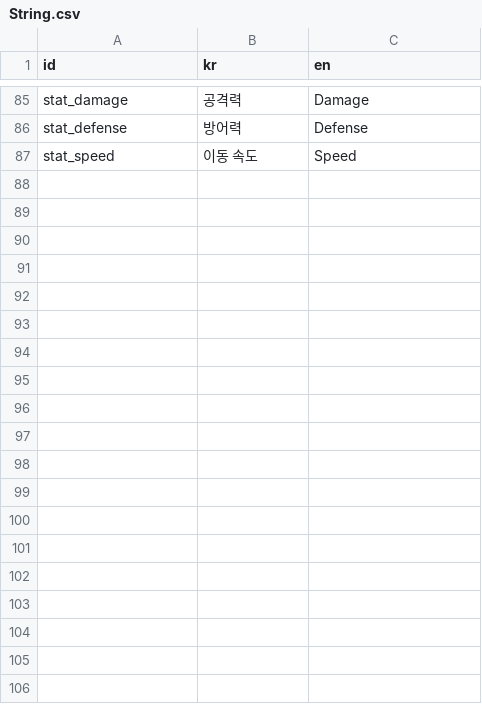
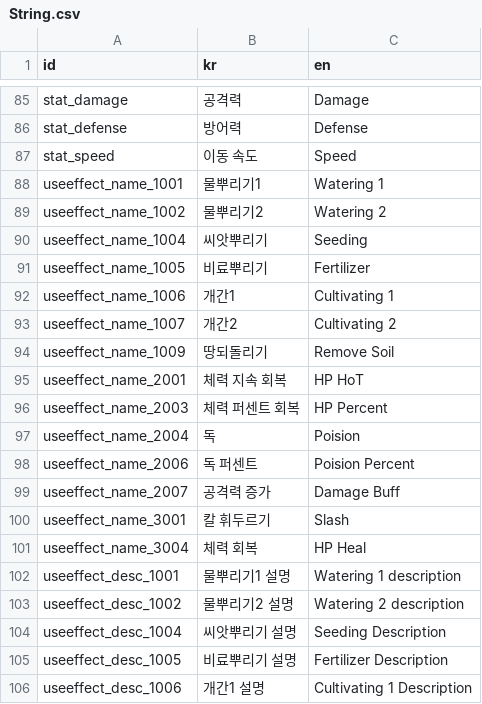
Before and after one commit to FarmProtject/Farm, a CSV file: Assets/Resources/DataTables/Config/String.csv, drawn as a sheet; only a part is shown, gaps mark what is left out; the diff covers the shown part only; the diff names each change by its address in the sheet, - before the commit and + after, or states it on an @@ line.

Commit message:
string 추가 / 아이템 effect 연결

```diff
--- a/Assets/Resources/DataTables/Config/String.csv
+++ b/Assets/Resources/DataTables/Config/String.csv
+row 88: useeffect_name_1001 | 물뿌리기1 | Watering 1
+row 89: useeffect_name_1002 | 물뿌리기2 | Watering 2
+row 90: useeffect_name_1004 | 씨앗뿌리기 | Seeding
+row 91: useeffect_name_1005 | 비료뿌리기 | Fertilizer
+row 92: useeffect_name_1006 | 개간1 | Cultivating 1
+row 93: useeffect_name_1007 | 개간2 | Cultivating 2
+row 94: useeffect_name_1009 | 땅되돌리기 | Remove Soil
+row 95: useeffect_name_2001 | 체력 지속 회복 | HP HoT
+row 96: useeffect_name_2003 | 체력 퍼센트 회복 | HP Percent
+row 97: useeffect_name_2004 | 독 | Poision
+row 98: useeffect_name_2006 | 독 퍼센트 | Poision Percent
+row 99: useeffect_name_2007 | 공격력 증가 | Damage Buff
+row 100: useeffect_name_3001 | 칼 휘두르기 | Slash
+row 101: useeffect_name_3004 | 체력 회복 | HP Heal
+row 102: useeffect_desc_1001 | 물뿌리기1 설명 | Watering 1 description
+row 103: useeffect_desc_1002 | 물뿌리기2 설명 | Watering 2 description
+row 104: useeffect_desc_1004 | 씨앗뿌리기 설명 | Seeding Description
+row 105: useeffect_desc_1005 | 비료뿌리기 설명 | Fertilizer Description
+row 106: useeffect_desc_1006 | 개간1 설명 | Cultivating 1 Description
```
Also changed, not shown: 9 added rows and 1 edited cell elsewhere in this file, 3 other files.
